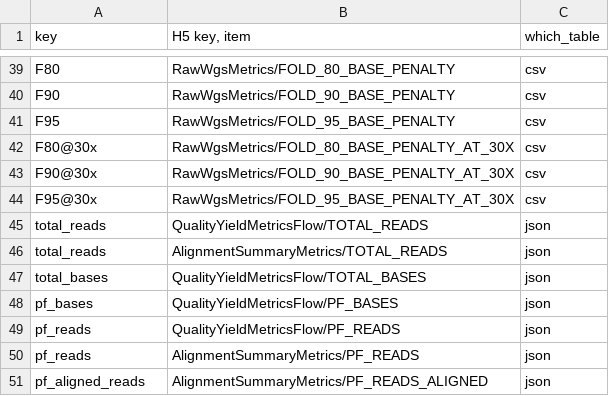
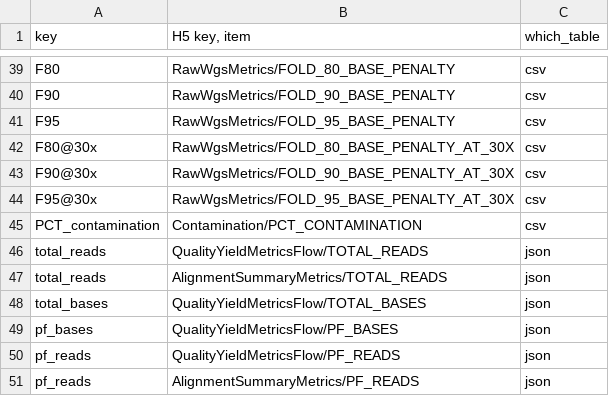
Before and after one commit to Ultimagen/ugbio-utils, a CSV file: src/core/ugbio_core/reports/sorter_output_to_aggregated_metrics_h5.csv, drawn as a sheet; only a part is shown, gaps mark what is left out; the shorter side is filled out with more unchanged rows.

```diff
--- a/src/core/ugbio_core/reports/sorter_output_to_aggregated_metrics_h5.csv
+++ b/src/core/ugbio_core/reports/sorter_output_to_aggregated_metrics_h5.csv
@@ -44,2 +44,3 @@ F90@30x,RawWgsMetrics/FOLD_90_BASE_PENALTY_AT_30X,csv
 F95@30x,RawWgsMetrics/FOLD_95_BASE_PENALTY_AT_30X,csv
+PCT_contamination,Contamination/PCT_CONTAMINATION,csv
 total_reads,QualityYieldMetricsFlow/TOTAL_READS,json
```
Also changed, not shown: 2 other files.
